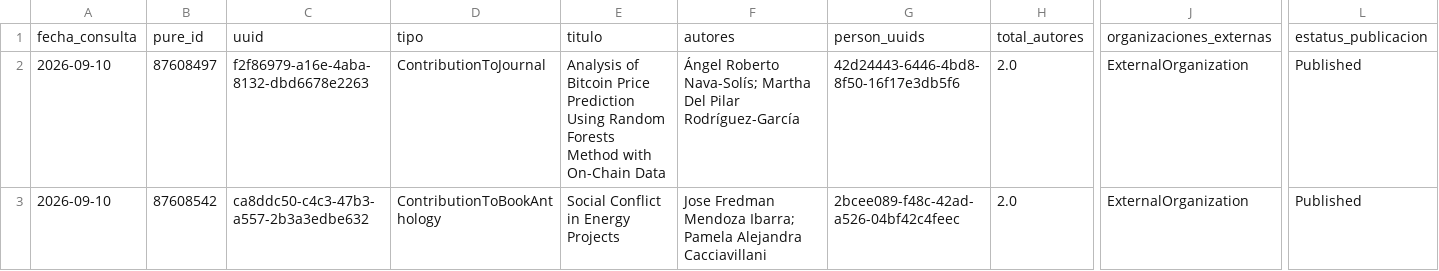
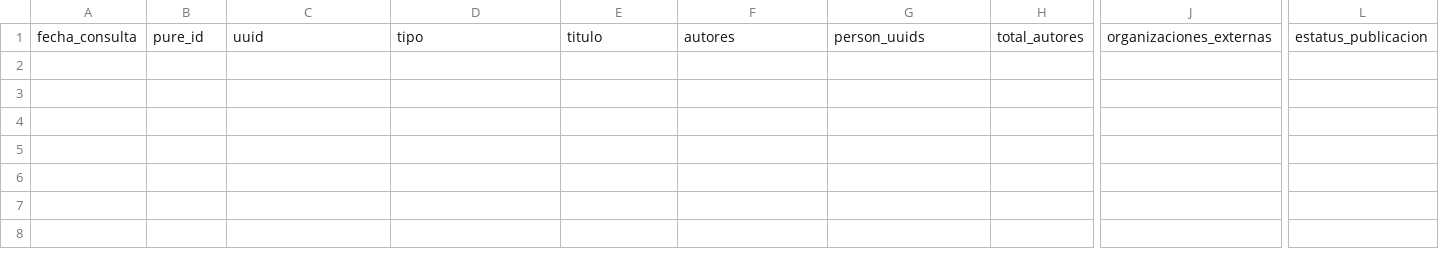
Before and after one commit to victorinox93/pure_daily, a CSV file: data/pure_nuevos_hoy_con_autores.csv, drawn as a sheet; only a part is shown, gaps mark what is left out; rows hold the shown columns only; the diff names each change by its address in the sheet, - before the commit and + after, or states it on an @@ line.

```diff
--- a/data/pure_nuevos_hoy_con_autores.csv
+++ b/data/pure_nuevos_hoy_con_autores.csv
-row 2: 2026-09-10 | 87608497 | f2f86979-a16e-4aba-8132-dbd6678e2263 | ContributionToJournal | Analysis of Bitcoin Price Prediction Using Random Forests Method with On-Chain Data | Ángel Roberto Nava-Solís; Martha Del Pilar Rodríguez-García | 42d24443-6446-4bd8-8f50-16f17e3db5f6 | 2.0 | ExternalOrganization | Published
-row 3: 2026-09-10 | 87608542 | ca8ddc50-c4c3-47b3-a557-2b3a3edbe632 | ContributionToBookAnthology | Social Conflict in Energy Projects | Jose Fredman Mendoza Ibarra; Pamela Alejandra Cacciavillani | 2bcee089-f48c-42ad-a526-04bf42c4feec | 2.0 | ExternalOrganization | Published
```
Also changed, not shown: data/pure_resumen_diario.csv, 2 other files.
